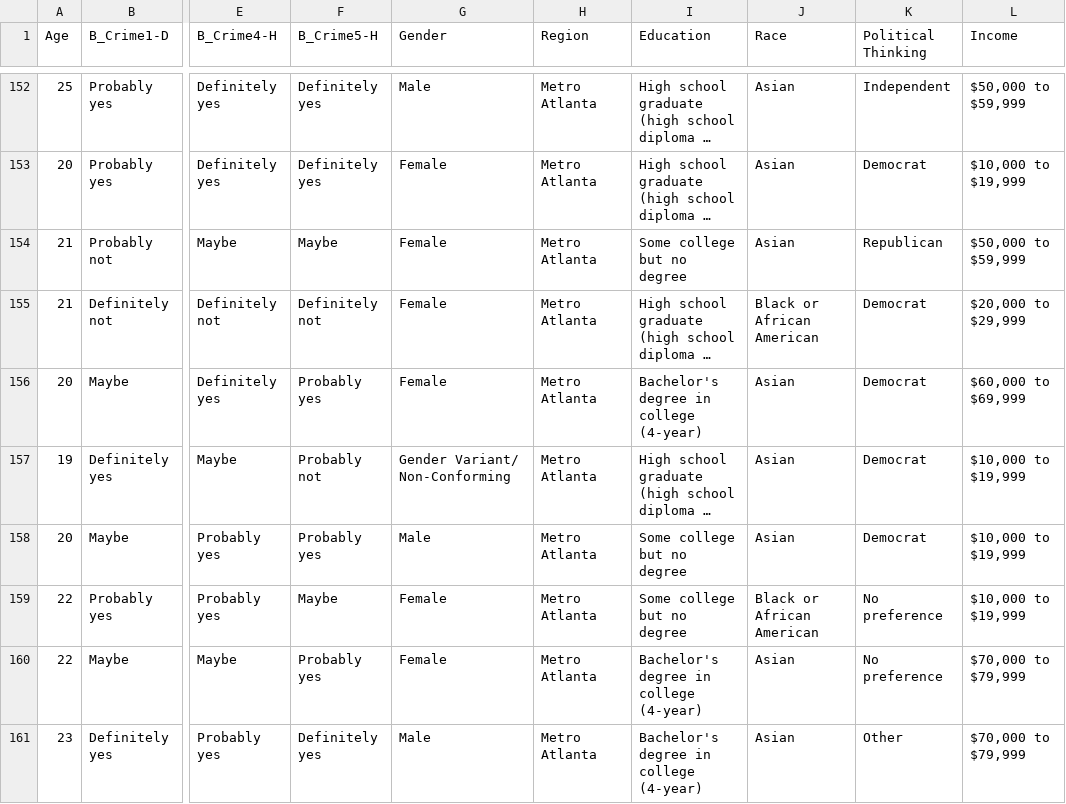
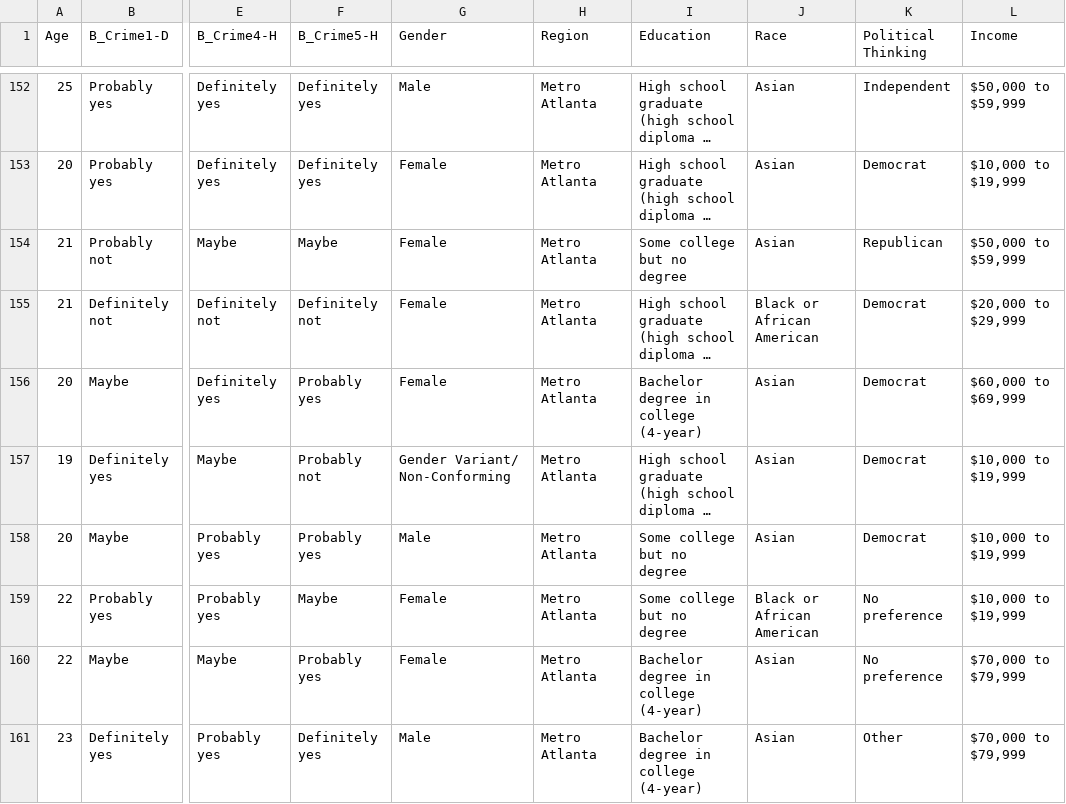
Before and after one commit to Thepadilha/ProjectGatech_Emily, a CSV file: data_v3reduced.csv, drawn as a sheet; only a part is shown, gaps mark what is left out; long unchanged cells end in …; the diff covers the shown part only; the diff names each change by its address in the sheet, - before the commit and + after, or states it on an @@ line.

Commit message:
Add files via upload

```diff
--- a/data_v3reduced.csv
+++ b/data_v3reduced.csv
-I156 (Education): Bachelor's degree in college (4-year)
+I156 (Education): Bachelor degree in college (4-year)
-I160:I161 (Education): Bachelor's degree in college (4-year)
+I160:I161 (Education): Bachelor degree in college (4-year)
```
Also changed, not shown: 18 edited cells elsewhere in this file.
